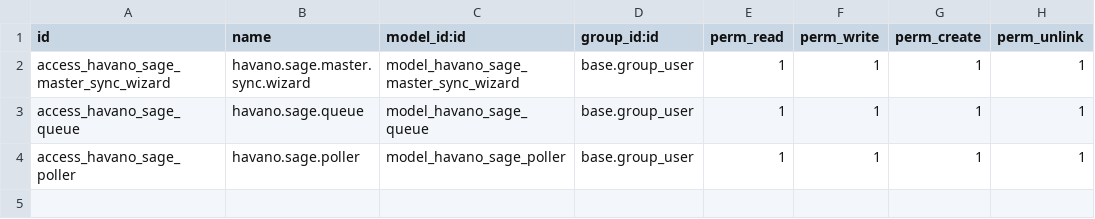
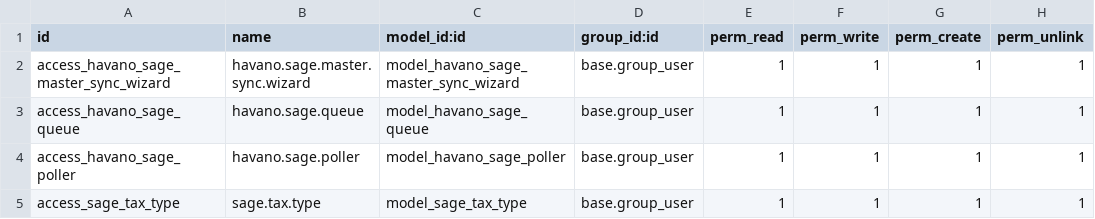
Before and after one commit to draftpos/odoo_sage_api, a CSV file: havano_sage_sync/security/ir.model.access.csv, drawn as a sheet; the diff names each change by its address in the sheet, - before the commit and + after, or states it on an @@ line.

Commit message:
fix(sync_queue): robust GL account resolution and VAT control tax mapping for cashbook batches

```diff
--- a/havano_sage_sync/security/ir.model.access.csv
+++ b/havano_sage_sync/security/ir.model.access.csv
+row 5: access_sage_tax_type | sage.tax.type | model_sage_tax_type | base.group_user | 1 | 1 | 1 | 1
```
Also changed, not shown: 30 other files.
